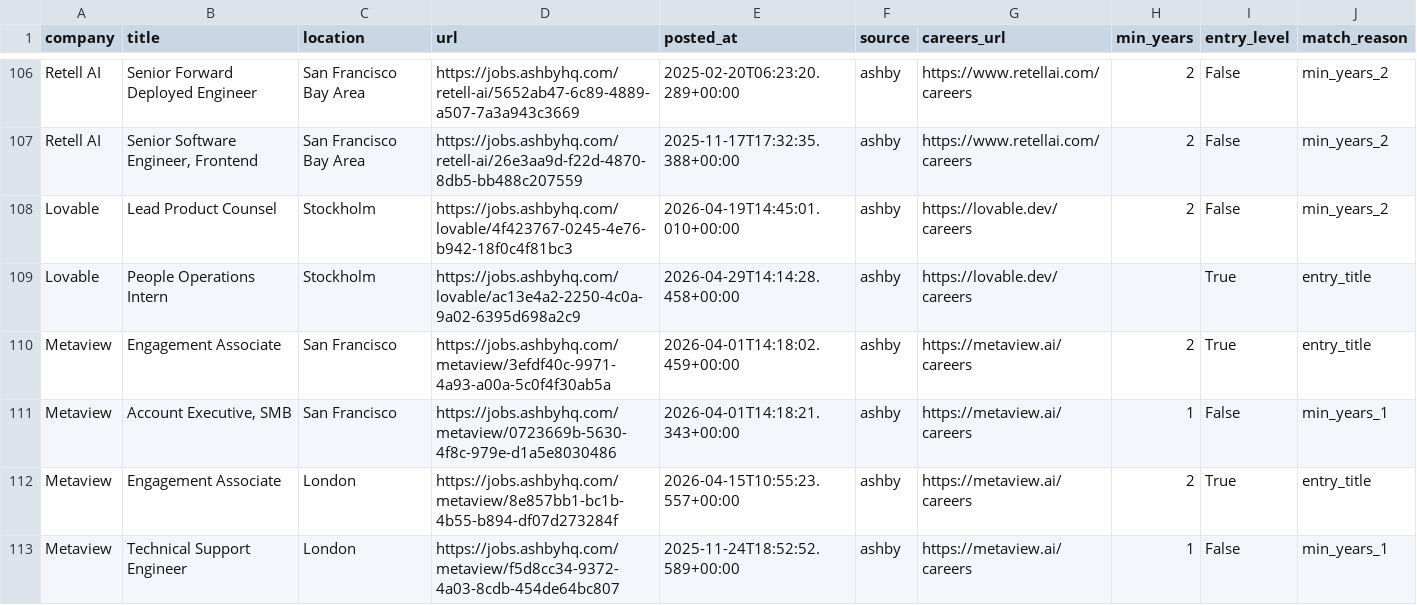
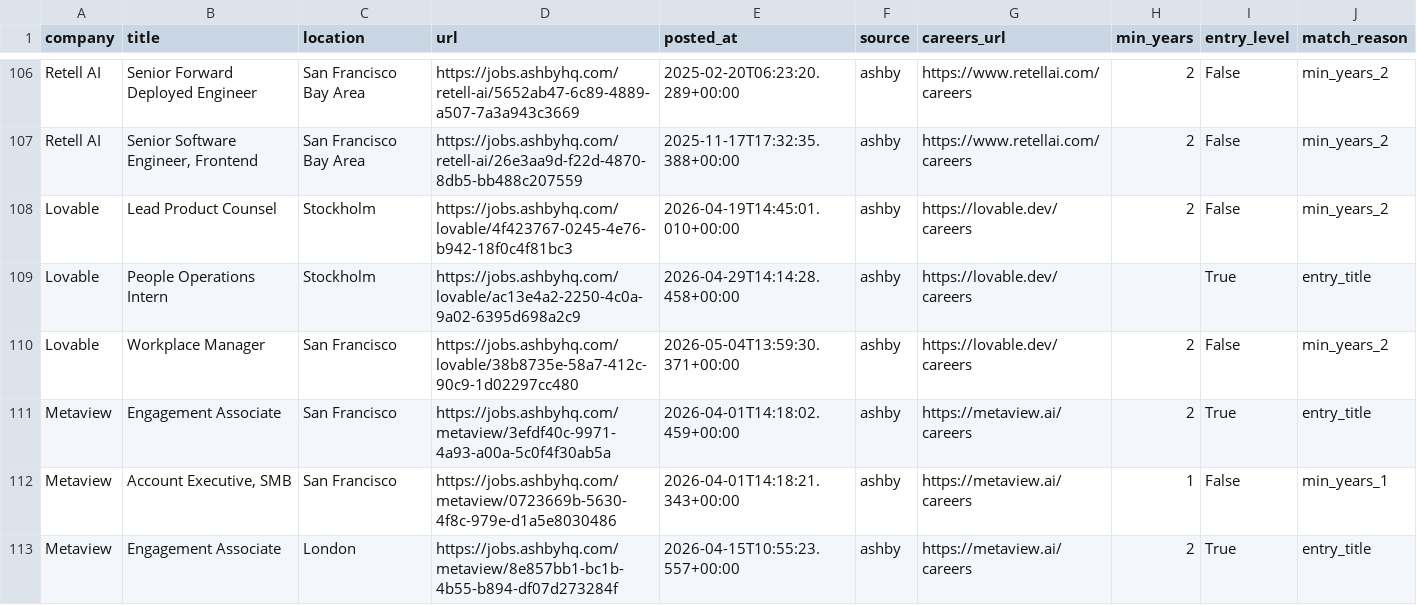
Before and after one commit to zachrosenblum/AI-Job-Board, a CSV file: New project/output/jobs.csv, drawn as a sheet; only a part is shown, gaps mark what is left out; the shorter side is filled out with more unchanged rows.

```diff
--- a/New project/output/jobs.csv
+++ b/New project/output/jobs.csv
@@ -109,2 +109,3 @@ Lovable,Lead Product Counsel,Stockholm,https://jobs.ashbyhq.com/lovable/4f423767
 Lovable,People Operations Intern,Stockholm,https://jobs.ashbyhq.com/lovable/ac13e4a2-2250-4c0a-9a02-6395d698a2c9,2026-04-29T14:14:28.458+00:00,ashby,https://lovable.dev/careers,,True,entry_title
+Lovable,Workplace Manager,San Francisco,https://jobs.ashbyhq.com/lovable/38b8735e-58a7-412c-90c9-1d02297cc480,2026-05-04T13:59:30.371+00:00,ashby,https://lovable.dev/careers,2,False,min_years_2
 Metaview,Engagement Associate,San Francisco,https://jobs.ashbyhq.com/metaview/3efdf40c-9971-4a93-a00a-5c0f4f30ab5a,2026-04-01T14:18:02.459+00:00,ashby,https://metaview.ai/careers,2,True,entry_title
```
Also changed, not shown: 2 other files.
